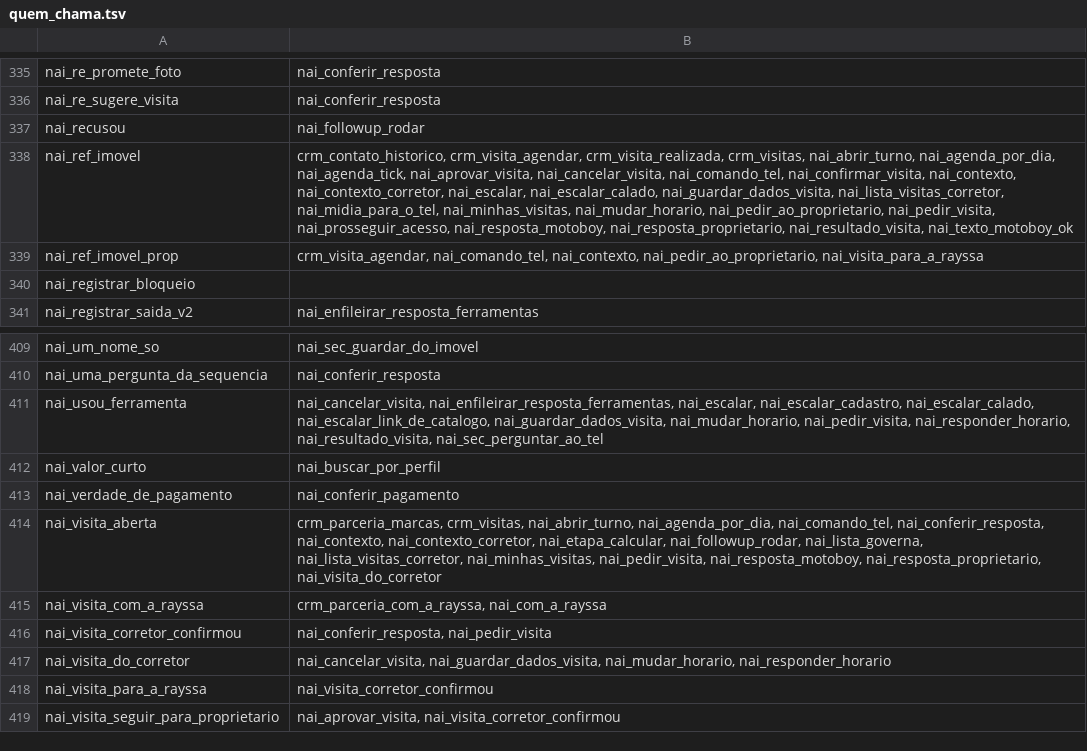
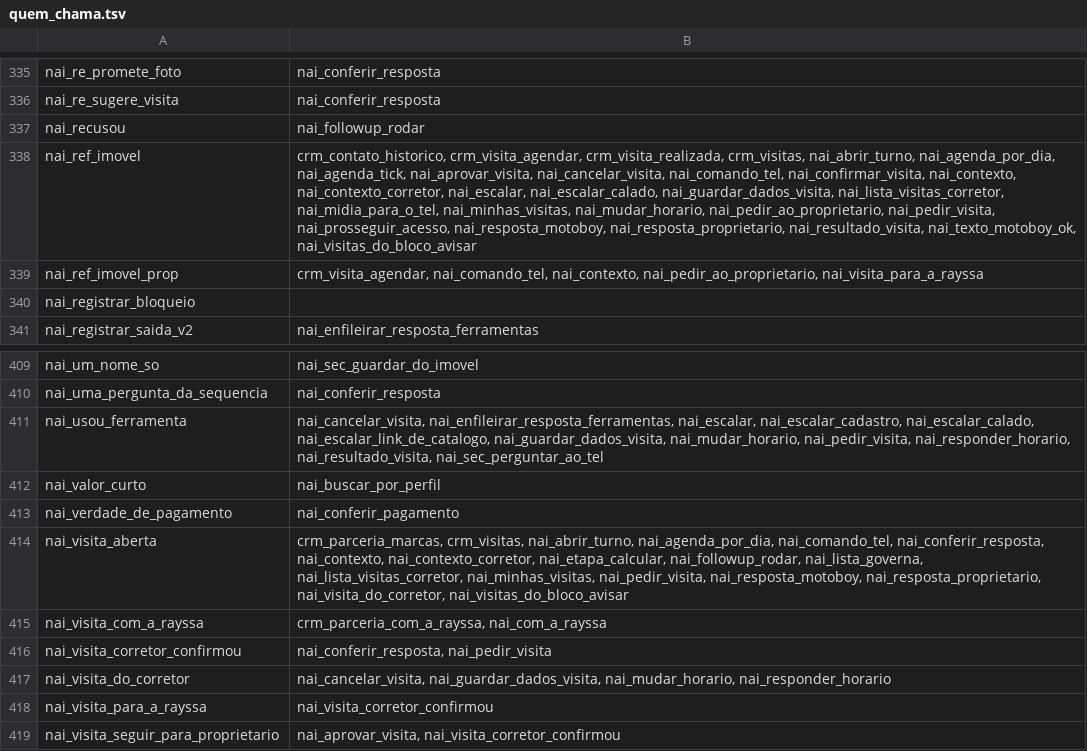
Before and after one commit to pvlservicos-collab/nayia, a TSV file: producao/quem_chama.tsv, drawn as a sheet; only a part is shown, gaps mark what is left out; the diff covers the shown part only; the diff names each change by its address in the sheet, - before the commit and + after, or states it on an @@ line.

```diff
--- a/producao/quem_chama.tsv
+++ b/producao/quem_chama.tsv
-B338: …nai_resposta_proprietario, nai_resultado_visita, nai_texto_motoboy_ok
+B338: …nai_resposta_proprietario, nai_resultado_visita, nai_texto_motoboy_ok, nai_visitas_do_bloco_avisar
-B414: …nai_resposta_motoboy, nai_resposta_proprietario, nai_visita_do_corretor
+B414: …nai_resposta_motoboy, nai_resposta_proprietario, nai_visita_do_corretor, nai_visitas_do_bloco_avisar
```
Also changed, not shown: 1 added row and 5 edited cells elsewhere in this file, producao/nai_config.tsv, 10 other files.
